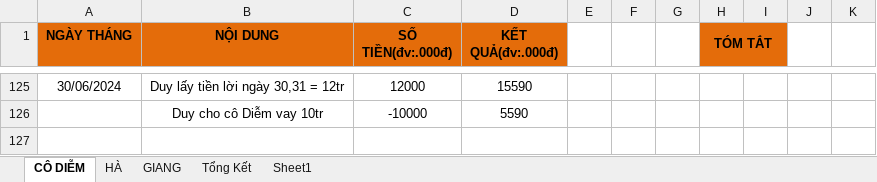
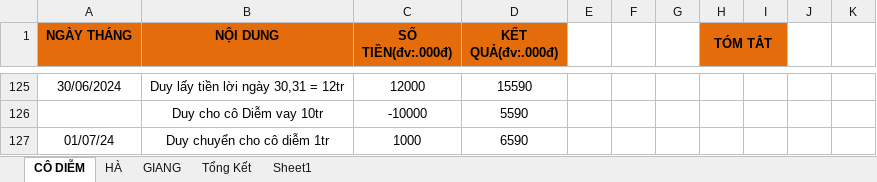
Before and after one commit to duytruongcong/DUY-CLOUD, an Excel workbook: DEBIT_BOOK.xlsx, sheet CÔ DIỄM, drawn as a sheet; only a part is shown, gaps mark what is left out; values as stored, in another font and other column widths than the file's, no borders; the diff names each change by its address in the sheet, - before the commit and + after, or states it on an @@ line.

Commit message:
duy chuyen cho co diem 1tr

```diff
--- a/DEBIT_BOOK.xlsx (sheet CÔ DIỄM)
+++ b/DEBIT_BOOK.xlsx (sheet CÔ DIỄM)
+row 127: 01/07/24 | Duy chuyển cho cô diễm 1tr | 1000 | 6590
```
